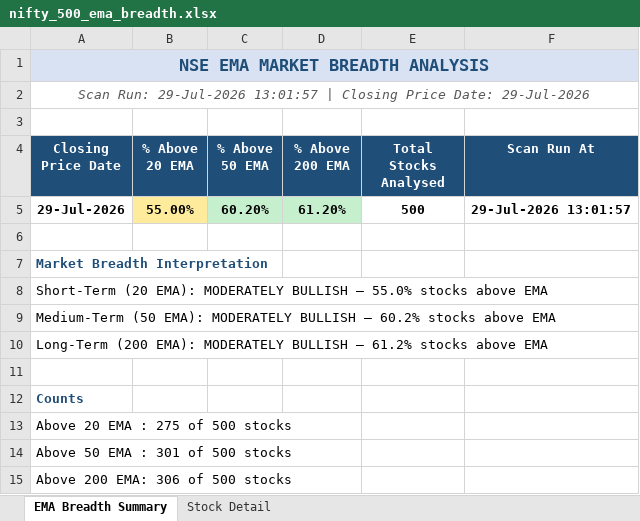
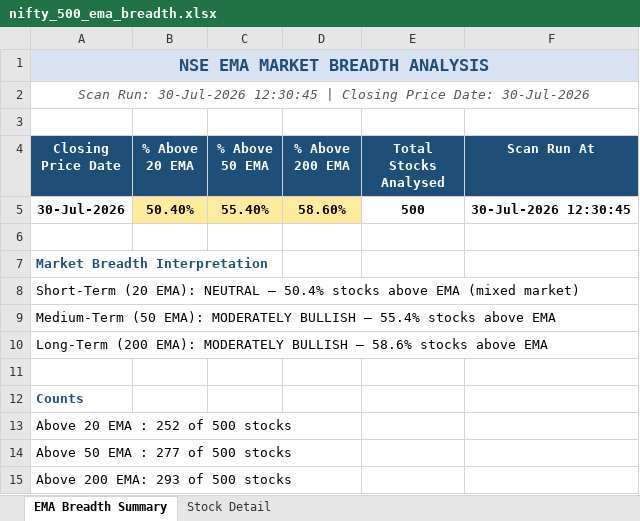
Before and after one commit to nikunj2021/EMA-Screener-, an Excel workbook: Report/EMAReport/nifty_500_ema_breadth.xlsx, sheet EMA Breadth Summary, drawn as a sheet; values as stored, in another font and other column widths than the file's, no borders; removed rows and columns are numbered as before the commit, all else as after; the diff names each change by its address in the sheet, - before the commit and + after, or states it on an @@ line.

```diff
--- a/Report/EMAReport/nifty_500_ema_breadth.xlsx (sheet EMA Breadth Summary)
+++ b/Report/EMAReport/nifty_500_ema_breadth.xlsx (sheet EMA Breadth Summary)
-A2 (Closing Price Date): Scan Run: 29-Jul-2026 13:01:57 | Closing Price Date: 29-Jul-2026
+A2 (Closing Price Date): Scan Run: 30-Jul-2026 12:30:45 | Closing Price Date: 30-Jul-2026
-row 5: 29-Jul-2026 | 55.00% | 60.20% | 61.20% | 500 | 29-Jul-2026 13:01:57
+row 5: 30-Jul-2026 | 50.40% | 55.40% | 58.60% | 500 | 30-Jul-2026 12:30:45
-A8 (Closing Price Date): …(20 EMA): MODERATELY BULLISH — 55.0% stocks above EMA
+A8 (Closing Price Date): …(20 EMA): NEUTRAL — 50.4% stocks above EMA (mixed market)
-A9 (Closing Price Date): …BULLISH — 60.2% stocks above…
+A9 (Closing Price Date): …BULLISH — 55.4% stocks above…
-A10 (Closing Price Date): …BULLISH — 61.2% stocks above…
+A10 (Closing Price Date): …BULLISH — 58.6% stocks above…
-A13 (Closing Price Date): Above 20 EMA : 275 of 500 stocks
+A13 (Closing Price Date): Above 20 EMA : 252 of 500 stocks
-A14 (Closing Price Date): Above 50 EMA : 301 of 500 stocks
+A14 (Closing Price Date): Above 50 EMA : 277 of 500 stocks
-A15 (Closing Price Date): Above 200 EMA: 306 of 500 stocks
+A15 (Closing Price Date): Above 200 EMA: 293 of 500 stocks
```
Also changed, not shown: sheet Stock Detail, Report/EMAReport/Micro_250_ema_breadth.xlsx, Report/EMAReport/Micro_250_ema_breadth_history.xlsx, 4 other files.
